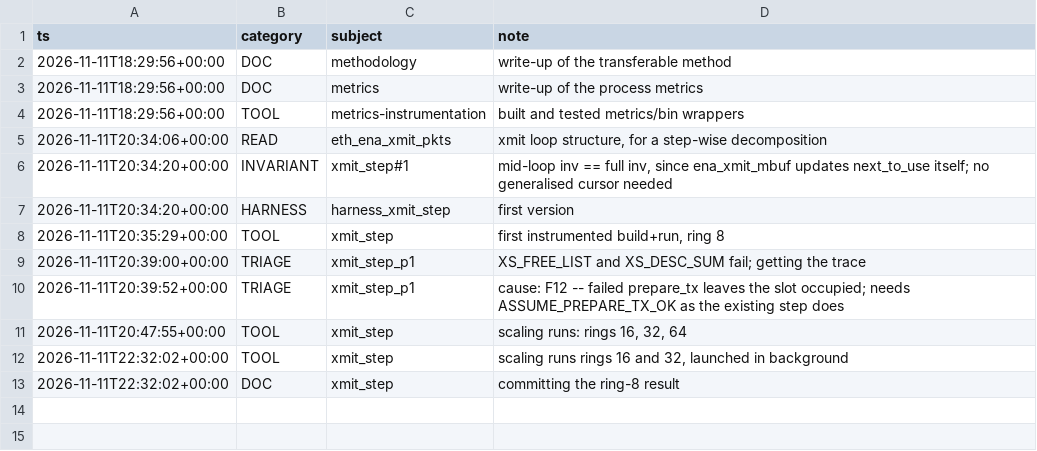
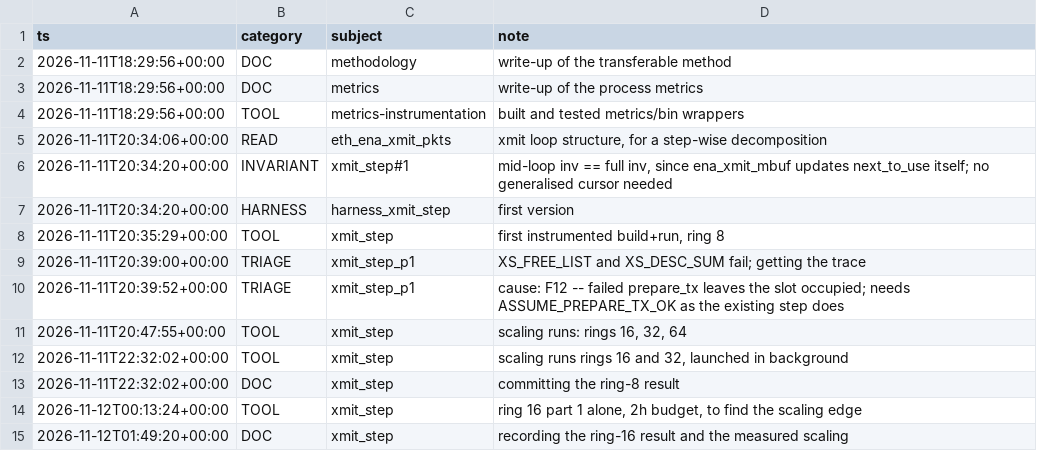
Before and after one commit to tautschnig/cbmc, a CSV file: integration/linux/scan/amzn-drivers/proof/metrics/activity.csv, drawn as a sheet.

```diff
--- a/integration/linux/scan/amzn-drivers/proof/metrics/activity.csv
+++ b/integration/linux/scan/amzn-drivers/proof/metrics/activity.csv
@@ -13 +13,3 @@ ts,category,subject,note
 2026-11-11T22:32:02+00:00,DOC,xmit_step,"committing the ring-8 result"
+2026-11-12T00:13:24+00:00,TOOL,xmit_step,"ring 16 part 1 alone, 2h budget, to find the scaling edge"
+2026-11-12T01:49:20+00:00,DOC,xmit_step,"recording the ring-16 result and the measured scaling"
```
Also changed, not shown: integration/linux/scan/amzn-drivers/proof/metrics/cbmc-runs.csv, integration/linux/scan/amzn-drivers/proof/metrics/tool-runs.csv, 2 other files.
